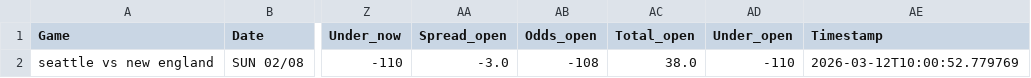
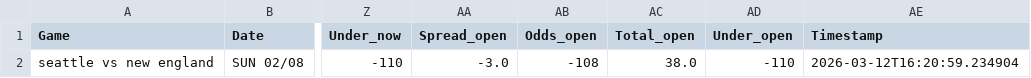
Before and after one commit to mslade50/football_weather, a CSV file: nfl_weather.csv, drawn as a sheet; only a part is shown, gaps mark what is left out; the diff names each change by its address in the sheet, - before the commit and + after, or states it on an @@ line.

Commit message:
Update nfl_weather.csv with Timestamp 2026-03-12T16:20:59.234904

```diff
--- a/nfl_weather.csv
+++ b/nfl_weather.csv
-AE2 (Timestamp): 2026-03-12T10:00:52.779769
+AE2 (Timestamp): 2026-03-12T16:20:59.234904
```
